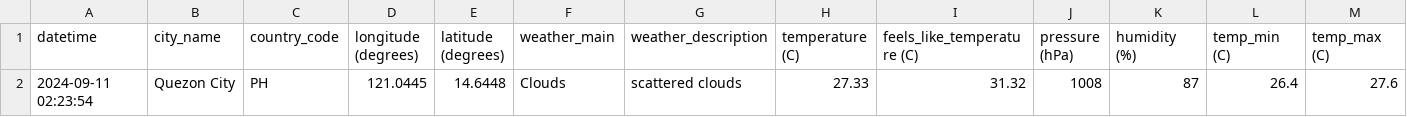
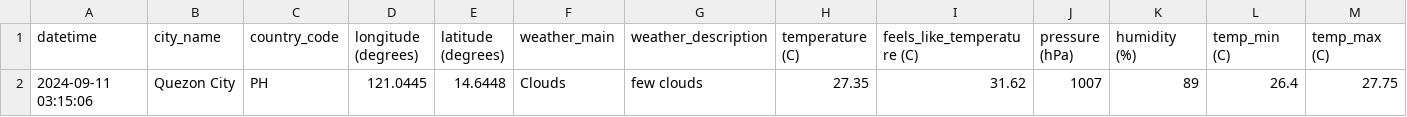
Before and after one commit to marksm88/weather-data, a CSV file: Weather Data - Current.csv, drawn as a sheet; only a part is shown; removed rows and columns are numbered as before the commit, all else as after; rows hold the shown columns only; the diff names each change by its address in the sheet, - before the commit and + after, or states it on an @@ line.

```diff
--- a/Weather Data - Current.csv
+++ b/Weather Data - Current.csv
-row 2: 2024-09-11 02:23:54 | Quezon City | PH | 121.0445 | 14.6448 | Clouds | scattered clouds | 27.33 | 31.32 | 1008 | 87 | 26.4 | 27.6
+row 2: 2024-09-11 03:15:06 | Quezon City | PH | 121.0445 | 14.6448 | Clouds | few clouds | 27.35 | 31.62 | 1007 | 89 | 26.4 | 27.75
```
Also changed, not shown: Weather Data - Prelim.csv.
